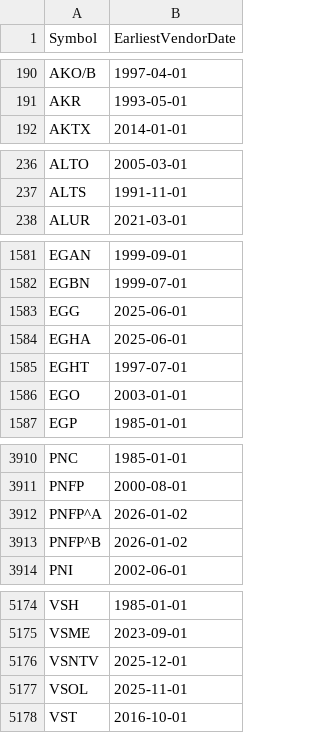
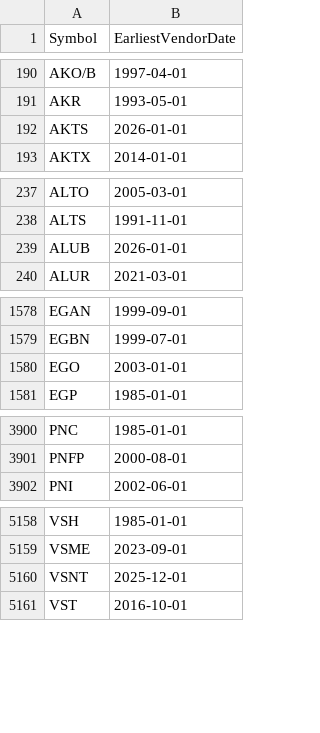
Before and after one commit to Entangled-Query/us-stocks-screener, a CSV file: data/outputs/earliest_vendor_dates.csv, drawn as a sheet; only a part is shown, gaps mark what is left out; the diff covers the shown part only.

```diff
--- a/data/outputs/earliest_vendor_dates.csv
+++ b/data/outputs/earliest_vendor_dates.csv
@@ -191,2 +191,3 @@ AKO/B,1997-04-01
 AKR,1993-05-01
+AKTS,2026-01-01
 AKTX,2014-01-01
@@ -237,2 +238,3 @@ ALTO,2005-03-01
 ALTS,1991-11-01
+ALUB,2026-01-01
 ALUR,2021-03-01
@@ -1582,5 +1579,2 @@ EGAN,1999-09-01
 EGBN,1999-07-01
-EGG,2025-06-01
-EGHA,2025-06-01
-EGHT,1997-07-01
 EGO,2003-01-01
@@ -3911,4 +3901,2 @@ PNC,1985-01-01
 PNFP,2000-08-01
-PNFP^A,2026-01-02
-PNFP^B,2026-01-02
 PNI,2002-06-01
@@ -5175,4 +5159,3 @@ VSH,1985-01-01
 VSME,2023-09-01
-VSNTV,2025-12-01
-VSOL,2025-11-01
+VSNT,2025-12-01
 VST,2016-10-01
```
Also changed, not shown: 11 added rows and 24 removed rows elsewhere in this file, data/outputs/us_symbols.csv, data/outputs/us_symbols_merged.csv, 3 other files.
